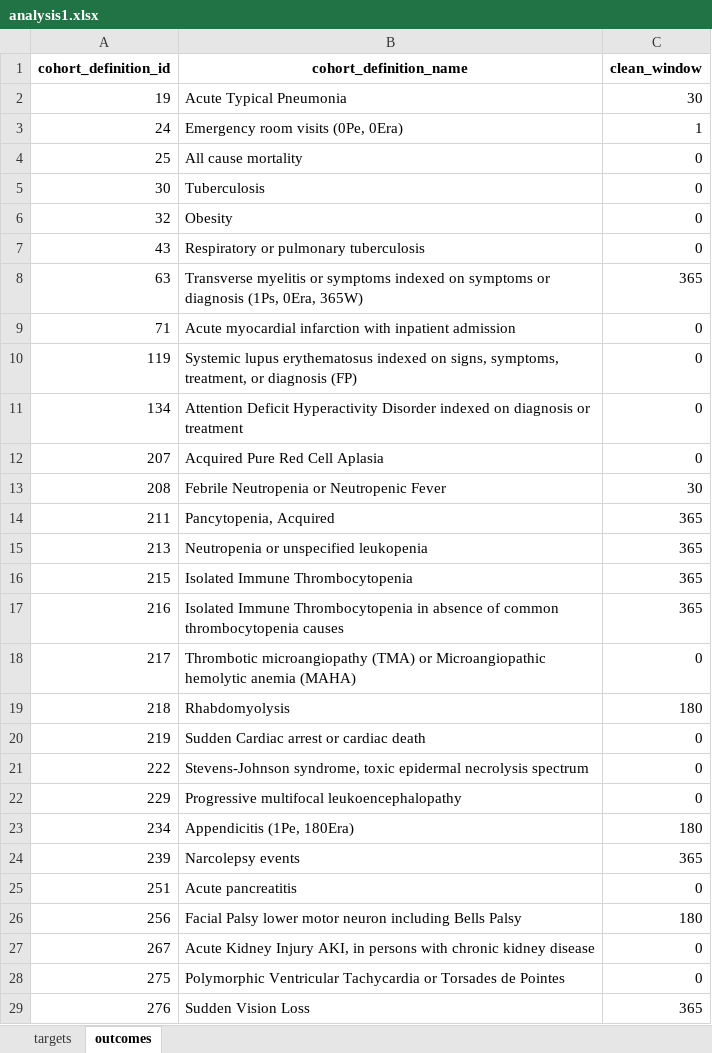
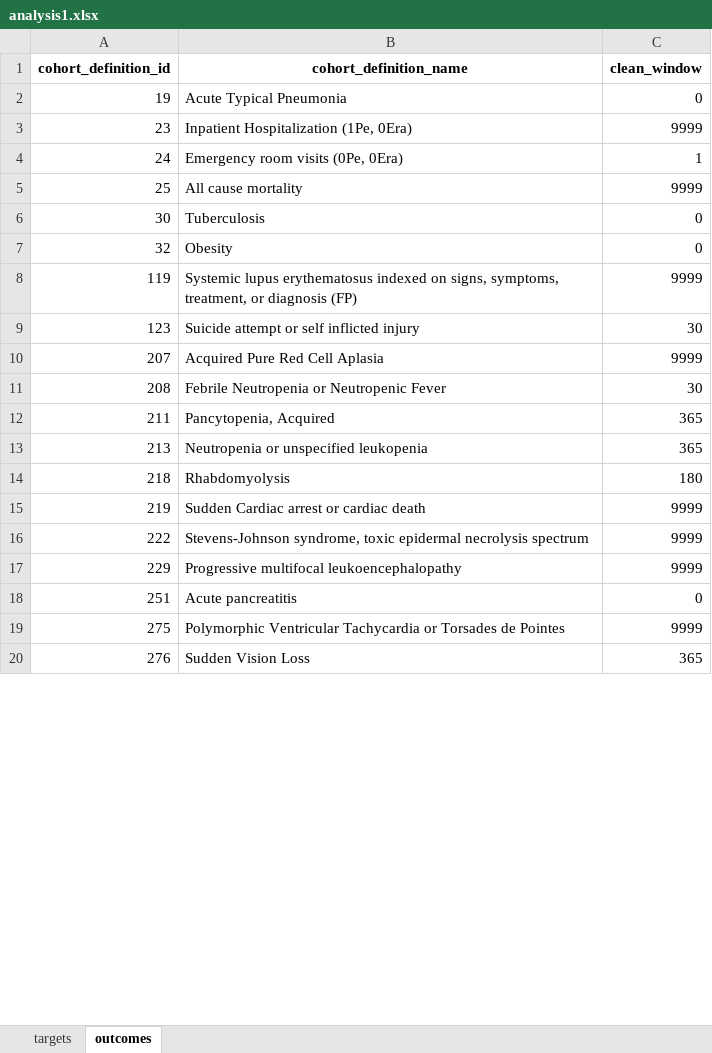
Before and after one commit to ohdsi-studies/HowOften, an Excel workbook: analysis_specifications/analysis1.xlsx, sheet outcomes, drawn as a sheet; only a part is shown; values as stored, in another font and other column widths than the file's, no borders; removed rows and columns are numbered as before the commit, all else as after; the diff covers the shown part only; the diff names each change by its address in the sheet, - before the commit and + after, or states it on an @@ line.

```diff
--- a/analysis_specifications/analysis1.xlsx (sheet outcomes)
+++ b/analysis_specifications/analysis1.xlsx (sheet outcomes)
-C2 (clean_window): 30
+C2 (clean_window): 0
+row 3: 23 | Inpatient Hospitalization (1Pe, 0Era) | 9999
-C5 (clean_window): 0
+C5 (clean_window): 9999
-row 7: 43 | Respiratory or pulmonary tuberculosis | 0
-row 8: 63 | Transverse myelitis or symptoms indexed on symptoms or diagnosis (1Ps, 0Era, 365W) | 365
-row 9: 71 | Acute myocardial infarction with inpatient admission | 0
-C8 (clean_window): 0
+C8 (clean_window): 9999
-row 11: 134 | Attention Deficit Hyperactivity Disorder indexed on diagnosis or treatment | 0
+row 9: 123 | Suicide attempt or self inflicted injury | 30
-C10 (clean_window): 0
+C10 (clean_window): 9999
-row 16: 215 | Isolated Immune Thrombocytopenia | 365
-row 17: 216 | Isolated Immune Thrombocytopenia in absence of common thrombocytopenia causes | 365
-row 18: 217 | Thrombotic microangiopathy (TMA) or Microangiopathic hemolytic anemia (MAHA) | 0
-C15:C17 (clean_window): 0
+C15:C17 (clean_window): 9999
-row 23: 234 | Appendicitis (1Pe, 180Era) | 180
-row 24: 239 | Narcolepsy events | 365
-row 26: 256 | Facial Palsy lower motor neuron including Bells Palsy | 180
-row 27: 267 | Acute Kidney Injury AKI, in persons with chronic kidney disease | 0
-C19 (clean_window): 0
+C19 (clean_window): 9999
```
Also changed, not shown: 4 added rows, 76 removed rows and 190 edited cells elsewhere in this sheet, analysis_specifications/analysis2_andreas_4.xlsx, analysis_specifications/analysis2_evan_1.xlsx, 12 other files.
